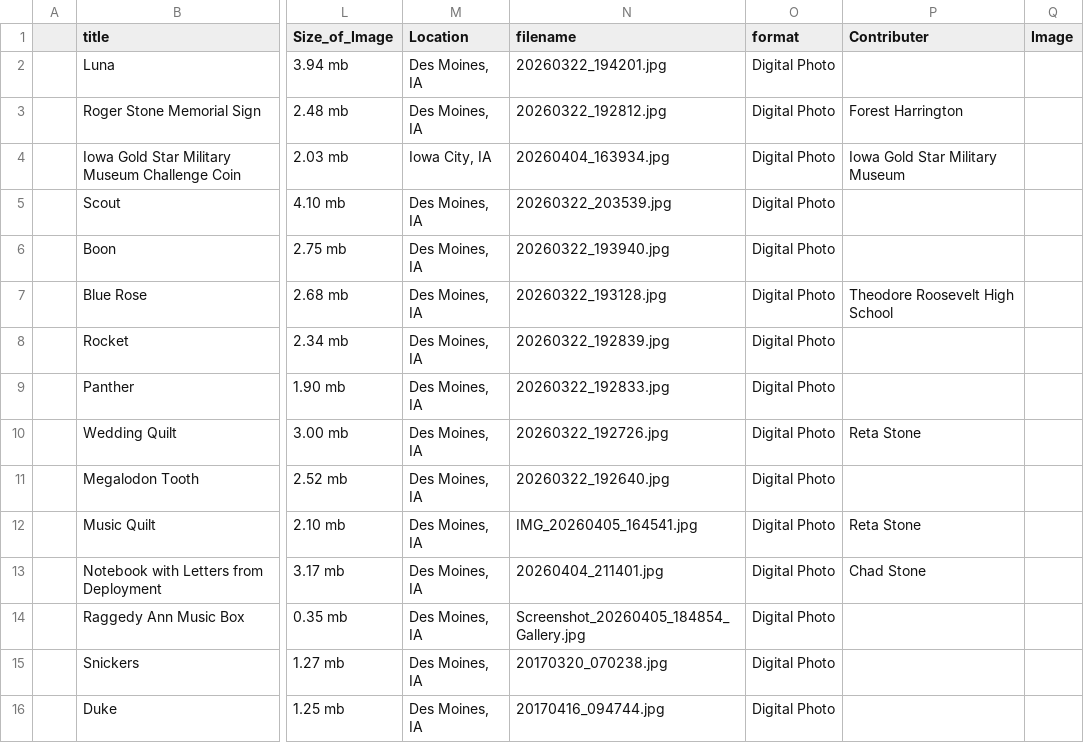
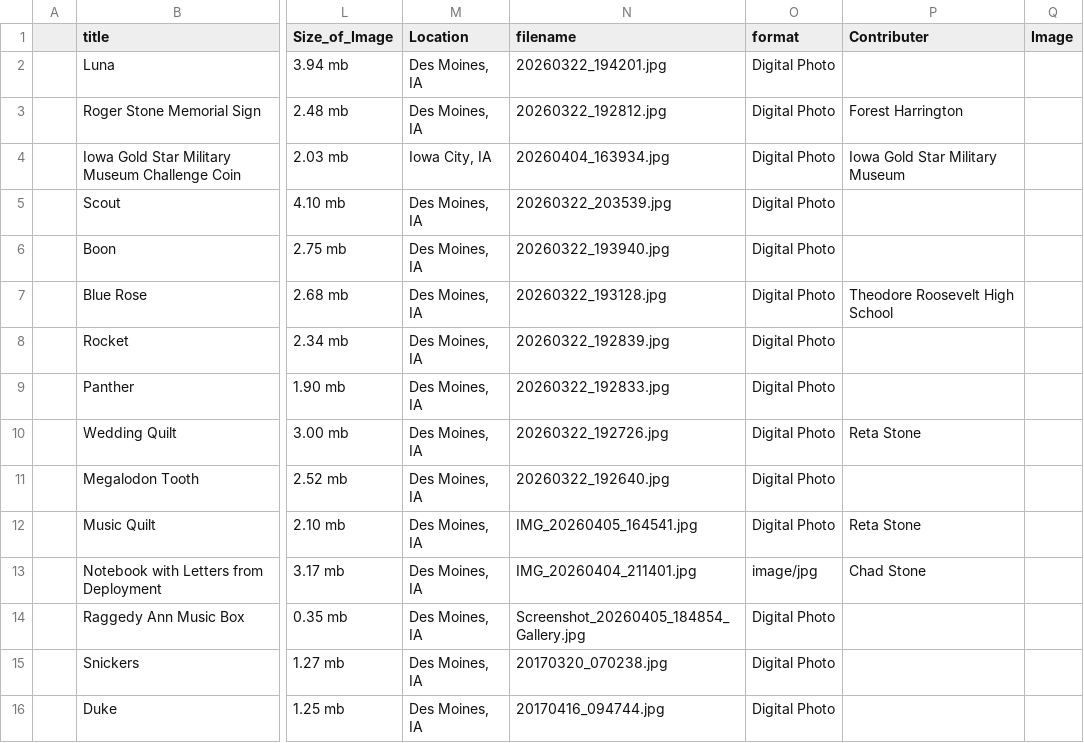
Before and after one commit to StJ-01/final-collection, a CSV file: _data/final-collection.csv, drawn as a sheet; only a part is shown, gaps mark what is left out; the diff names each change by its address in the sheet, - before the commit and + after, or states it on an @@ line.

Commit message:
Add files via upload

```diff
--- a/_data/final-collection.csv
+++ b/_data/final-collection.csv
-N13 (filename): 20260404_211401.jpg
+N13 (filename): IMG_20260404_211401.jpg
-O13 (format): Digital Photo
+O13 (format): image/jpg
```
